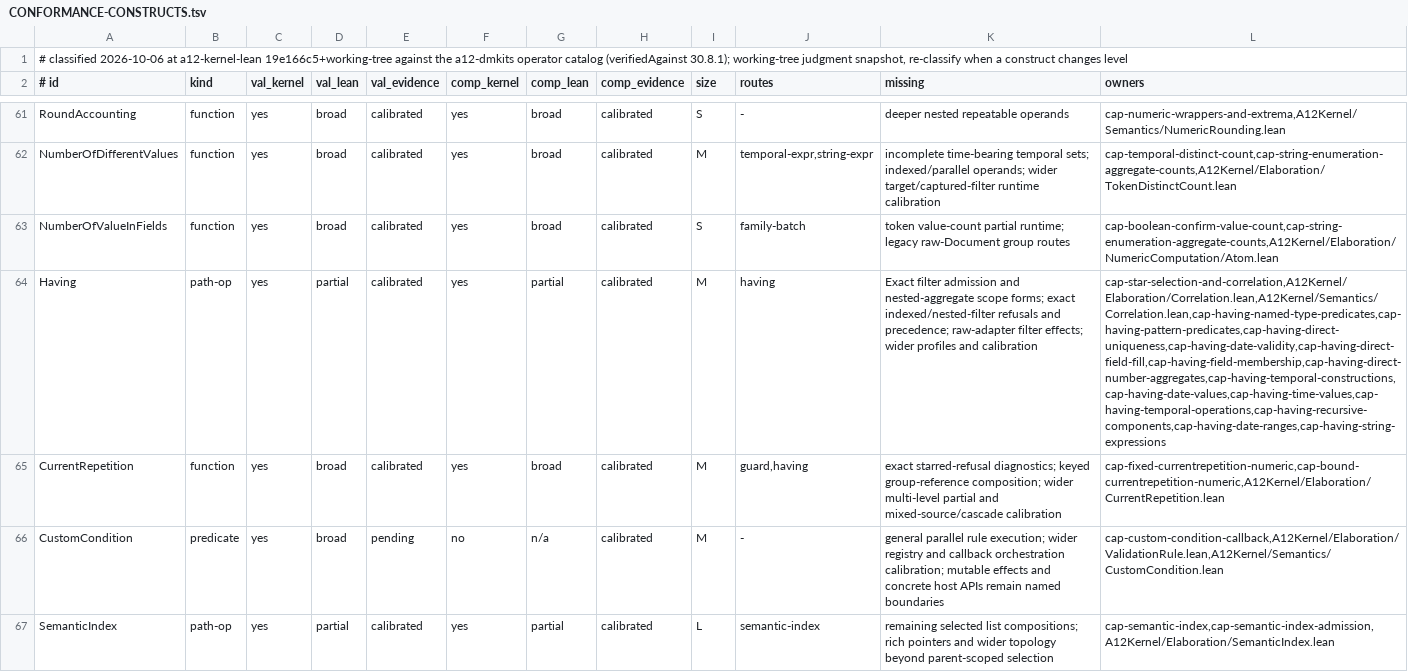
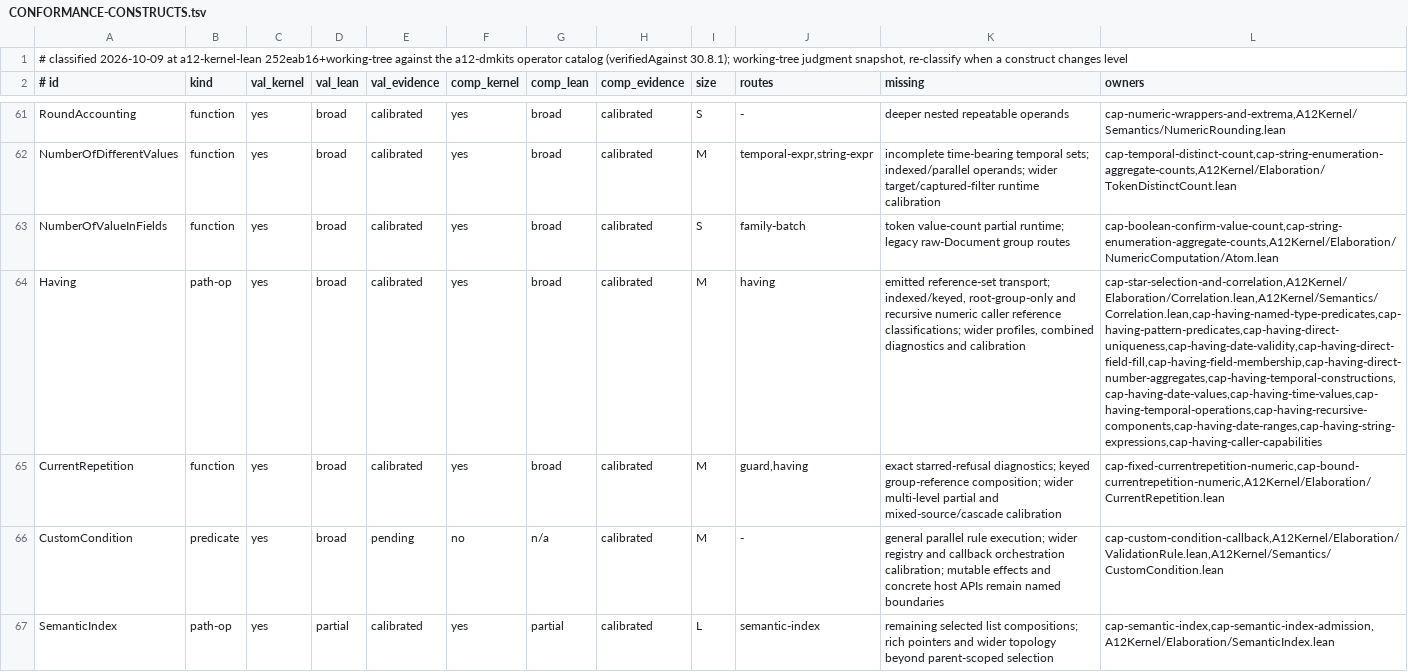
Before and after one commit to mbackschat/a12-kernel-lean, a TSV file: docs/CONFORMANCE-CONSTRUCTS.tsv, drawn as a sheet; only a part is shown, gaps mark what is left out; the diff names each change by its address in the sheet, - before the commit and + after, or states it on an @@ line.

Commit message:
docs(conformance): close broad Having coverage in both arms
The reviewed main authoring forms, required legality and phase-specific caller behavior now meet the existing broad-cell definition. Keep unresolved reference transport, narrower compositions and calibration explicit instead of treating broad coverage as complete conformance.

```diff
--- a/docs/CONFORMANCE-CONSTRUCTS.tsv
+++ b/docs/CONFORMANCE-CONSTRUCTS.tsv
-A1 (# id): # classified 2026-10-06 at a12-kernel-lean 19e166c5+working-tree against the…
+A1 (# id): # classified 2026-10-09 at a12-kernel-lean 252eab16+working-tree against the…
-D64 (val_lean): partial
+D64 (val_lean): broad
-G64 (comp_lean): partial
+G64 (comp_lean): broad
-K64 (missing): Exact filter admission and nested-aggregate scope forms; exact indexed/nested-filter refusals and precedence; raw-adapter filter effects; wider profiles and calibration
+K64 (missing): emitted reference-set transport; indexed/keyed, root-group-only and recursive numeric caller reference classifications; wider profiles, combined diagnostics and calibration
-L64 (owners): cap-star-selection-and-correlation,A12Kernel/Elaboration/Correlation.lean,A12Kernel/Semantics/Correlation.lean,cap-having-named-type-predicates,cap-having-pattern-predicates,cap-having-direct-uniqueness,cap-having-date-validity,cap-having-direct-field-fill,cap-having-field-membership,cap-having-direct-number-aggregates,cap-having-temporal-constructions,cap-having-date-values,cap-having-time-values,cap-having-temporal-operations,cap-having-recursive-components,cap-having-date-ranges,cap-having-string-expressions
+L64 (owners): cap-star-selection-and-correlation,A12Kernel/Elaboration/Correlation.lean,A12Kernel/Semantics/Correlation.lean,cap-having-named-type-predicates,cap-having-pattern-predicates,cap-having-direct-uniqueness,cap-having-date-validity,cap-having-direct-field-fill,cap-having-field-membership,cap-having-direct-number-aggregates,cap-having-temporal-constructions,cap-having-date-values,cap-having-time-values,cap-having-temporal-operations,cap-having-recursive-components,cap-having-date-ranges,cap-having-string-expressions,cap-having-caller-capabilities
```
Also changed, not shown: 4 other files.
